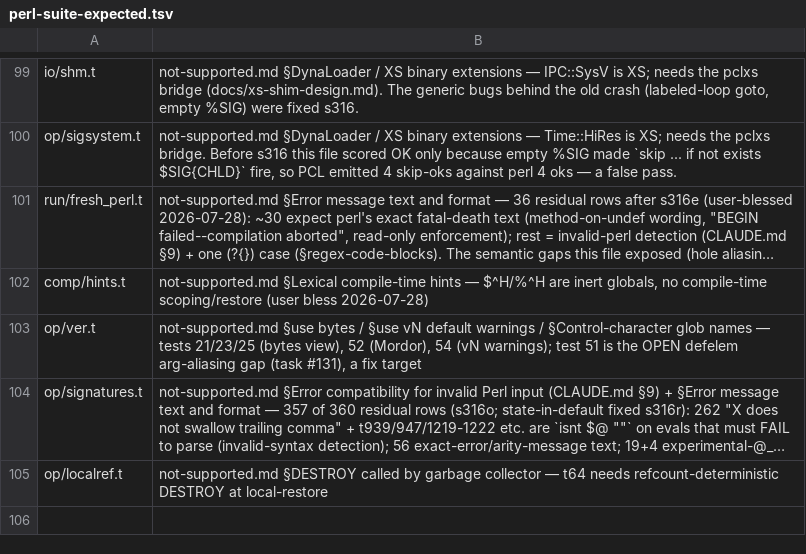
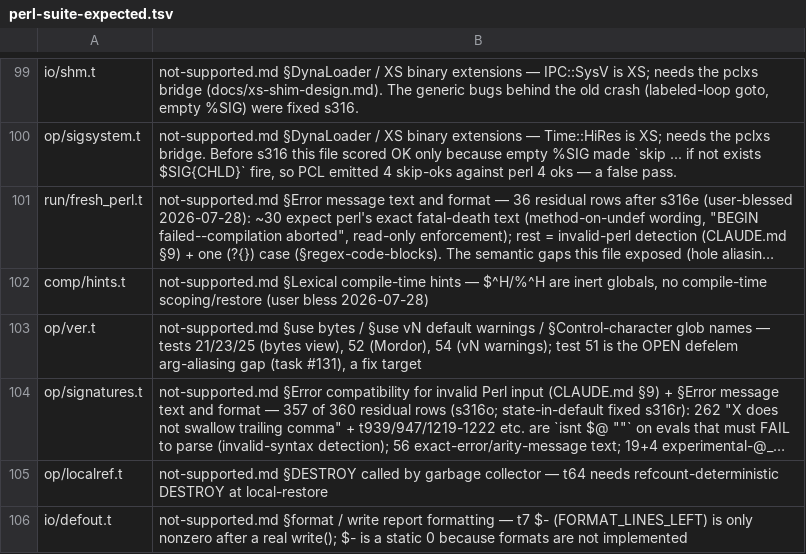
Before and after one commit to Percolisp/pcl, a TSV file: docs/perl-suite-expected.tsv, drawn as a sheet; only a part is shown, gaps mark what is left out; long unchanged cells end in …; the diff names each change by its address in the sheet, - before the commit and + after, or states it on an @@ line.

```diff
--- a/docs/perl-suite-expected.tsv
+++ b/docs/perl-suite-expected.tsv
+row 106: io/defout.t | not-supported.md §format / write report formatting — t7 $- (FORMAT_LINES_LEFT) is only nonzero after a real write(); $- is a static 0 because formats are not implemented
```
Also changed, not shown: 1 other file.
